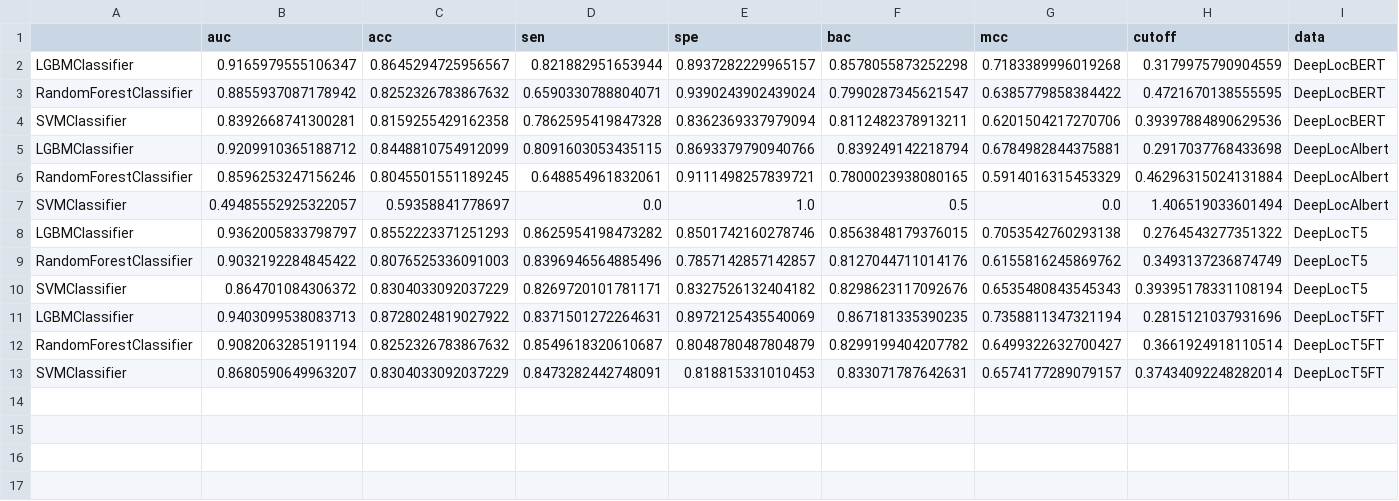
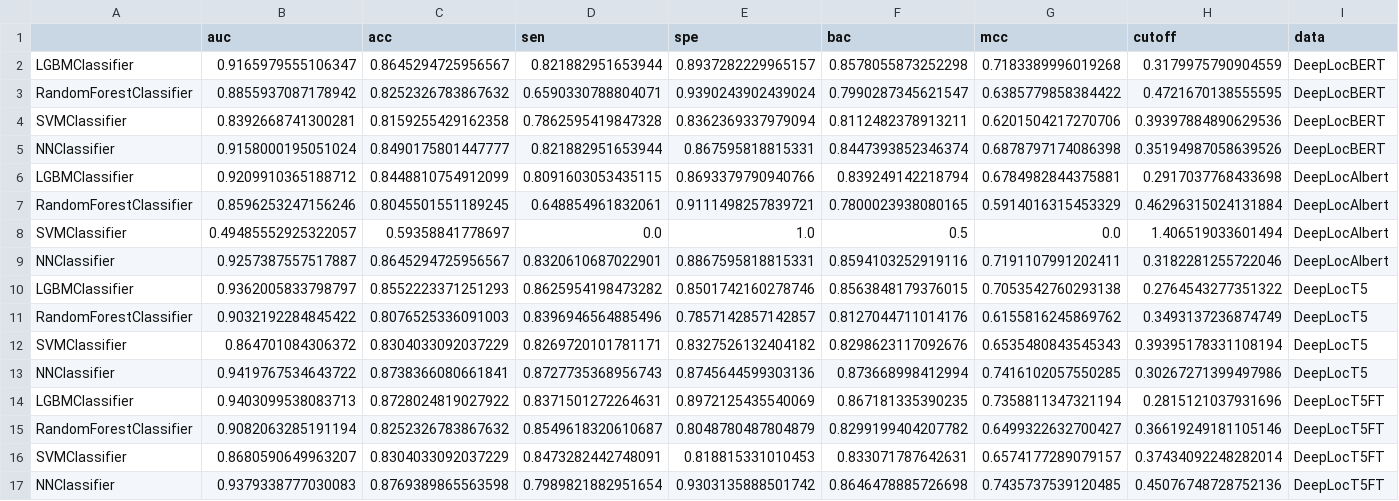
Before and after one commit to TeddyGlass/Bioenv, a CSV file: results/summary/LMDeepLoc.csv, drawn as a sheet.

```diff
--- a/results/summary/LMDeepLoc.csv
+++ b/results/summary/LMDeepLoc.csv
@@ -4,2 +4,3 @@ RandomForestClassifier,0.8855937087178942,0.8252326783867632,0.6590330788804071,
 SVMClassifier,0.8392668741300281,0.8159255429162358,0.7862595419847328,0.8362369337979094,0.8112482378913211,0.6201504217270706,0.39397884890629536,DeepLocBERT
+NNClassifier,0.9158000195051024,0.8490175801447777,0.821882951653944,0.867595818815331,0.8447393852346374,0.6878797174086398,0.35194987058639526,DeepLocBERT
 LGBMClassifier,0.9209910365188712,0.8448810754912099,0.8091603053435115,0.8693379790940766,0.839249142218794,0.6784982844375881,0.2917037768433698,DeepLocAlbert
@@ -7,2 +8,3 @@ RandomForestClassifier,0.8596253247156246,0.8045501551189245,0.648854961832061,0
 SVMClassifier,0.49485552925322057,0.59358841778697,0.0,1.0,0.5,0.0,1.406519033601494,DeepLocAlbert
+NNClassifier,0.9257387557517887,0.8645294725956567,0.8320610687022901,0.8867595818815331,0.8594103252919116,0.7191107991202411,0.3182281255722046,DeepLocAlbert
 LGBMClassifier,0.9362005833798797,0.8552223371251293,0.8625954198473282,0.8501742160278746,0.8563848179376015,0.7053542760293138,0.2764543277351322,DeepLocT5
@@ -10,4 +12,6 @@ RandomForestClassifier,0.9032192284845422,0.8076525336091003,0.8396946564885496,
 SVMClassifier,0.864701084306372,0.8304033092037229,0.8269720101781171,0.8327526132404182,0.8298623117092676,0.6535480843545343,0.39395178331108194,DeepLocT5
+NNClassifier,0.9419767534643722,0.8738366080661841,0.8727735368956743,0.8745644599303136,0.873668998412994,0.7416102057550285,0.30267271399497986,DeepLocT5
 LGBMClassifier,0.9403099538083713,0.8728024819027922,0.8371501272264631,0.8972125435540069,0.867181335390235,0.7358811347321194,0.2815121037931696,DeepLocT5FT
-RandomForestClassifier,0.9082063285191194,0.8252326783867632,0.8549618320610687,0.8048780487804879,0.8299199404207782,0.6499322632700427,0.3661924918110514,DeepLocT5FT
+RandomForestClassifier,0.9082063285191194,0.8252326783867632,0.8549618320610687,0.8048780487804879,0.8299199404207782,0.6499322632700427,0.36619249181105146,DeepLocT5FT
 SVMClassifier,0.8680590649963207,0.8304033092037229,0.8473282442748091,0.818815331010453,0.833071787642631,0.6574177289079157,0.37434092248282014,DeepLocT5FT
+NNClassifier,0.9379338777030083,0.8769389865563598,0.7989821882951654,0.9303135888501742,0.8646478885726698,0.7435737539120485,0.45076748728752136,DeepLocT5FT
```
Also changed, not shown: 9 other files.
